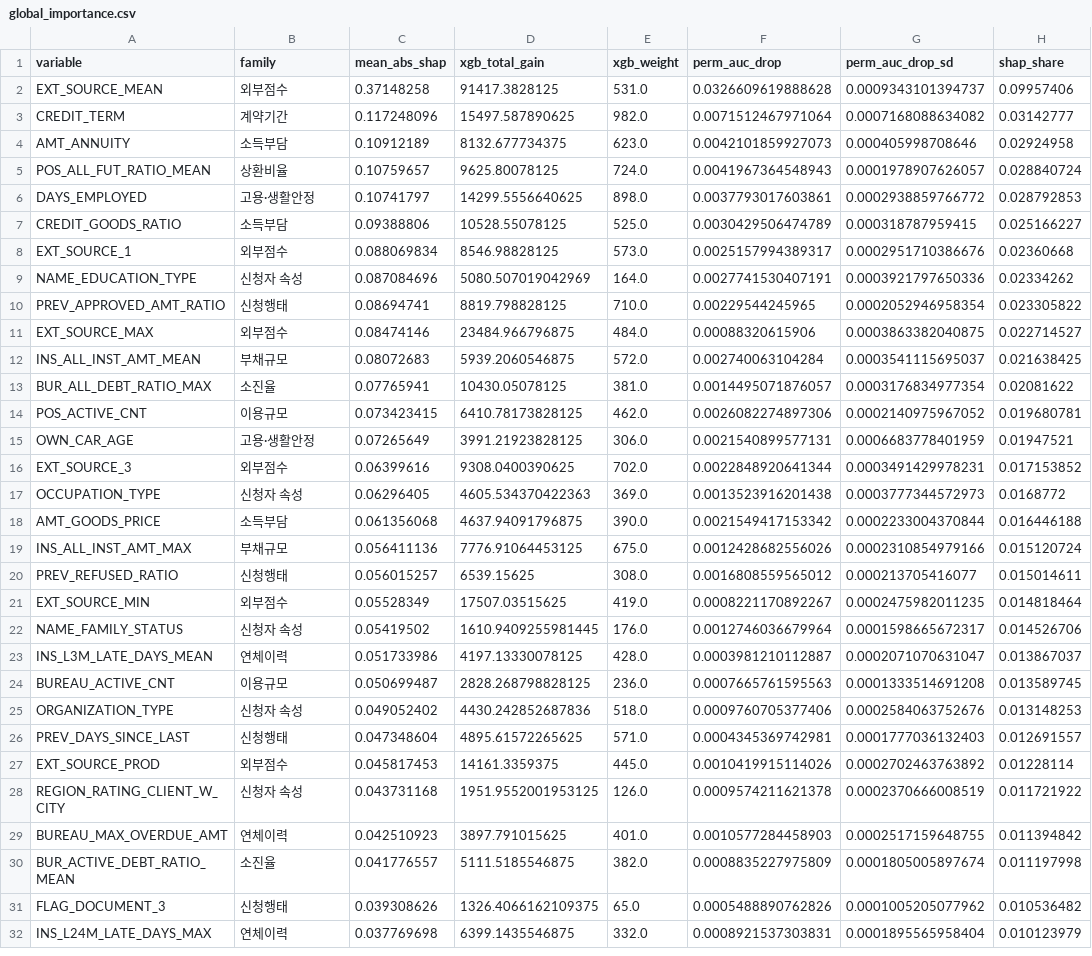
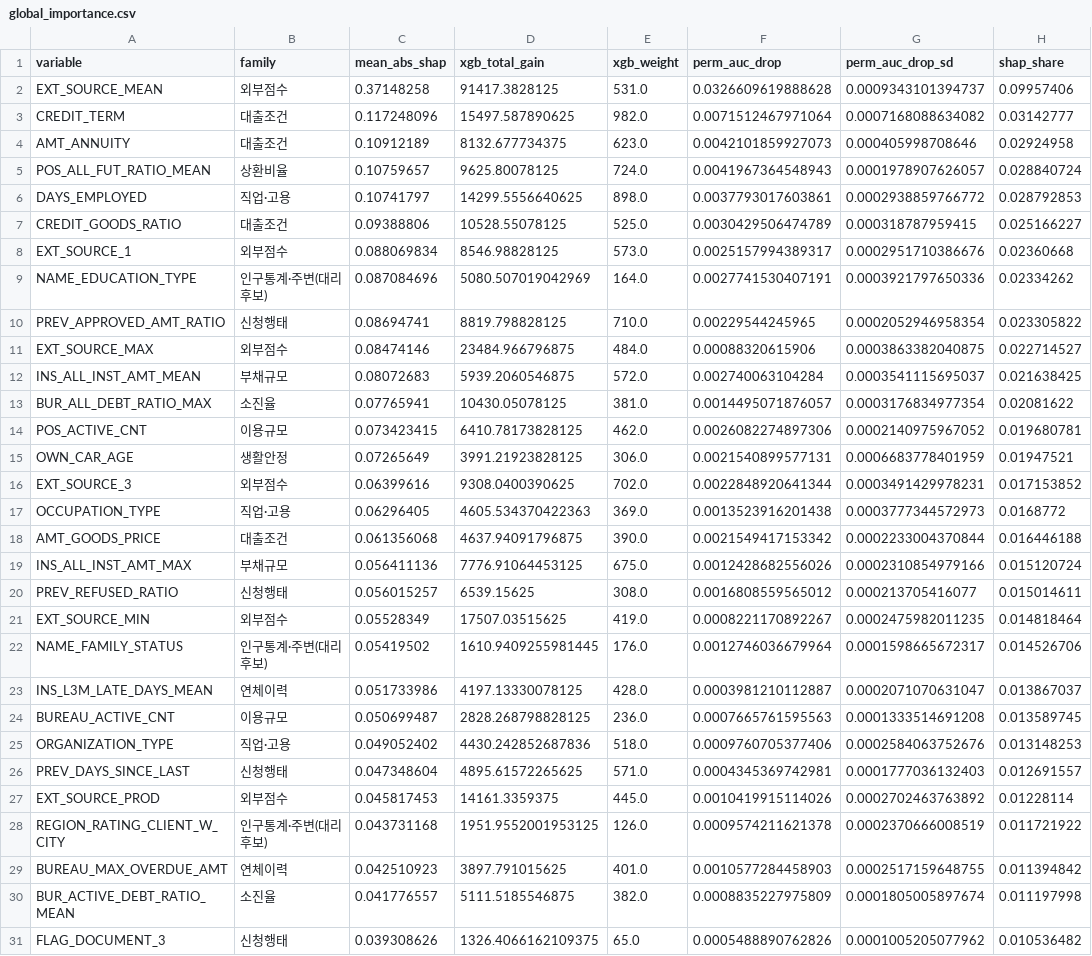
Before and after one commit to ahnseo0000/credit-xai-reliability, a CSV file: results/l2/global_importance.csv, drawn as a sheet; only a part is shown; the shorter side is filled out with more unchanged rows; the diff covers the shown part only; the diff names each change by its address in the sheet, - before the commit and + after, or states it on an @@ line.

```diff
--- a/results/l2/global_importance.csv
+++ b/results/l2/global_importance.csv
-B3 (family): 계약기간
+B3 (family): 대출조건
-B4 (family): 소득부담
+B4 (family): 대출조건
-B6 (family): 고용·생활안정
+B6 (family): 직업·고용
-B7 (family): 소득부담
+B7 (family): 대출조건
-B9 (family): 신청자 속성
+B9 (family): 인구통계·주변(대리 후보)
-B15 (family): 고용·생활안정
+B15 (family): 생활안정
-B17 (family): 신청자 속성
+B17 (family): 직업·고용
-B18 (family): 소득부담
+B18 (family): 대출조건
-B22 (family): 신청자 속성
+B22 (family): 인구통계·주변(대리 후보)
-B25 (family): 신청자 속성
+B25 (family): 직업·고용
-B28 (family): 신청자 속성
+B28 (family): 인구통계·주변(대리 후보)
```
Also changed, not shown: 12 edited cells elsewhere in this file, docs/variable_dict_l0.csv, results/l2/family_importance.csv, 9 other files.
